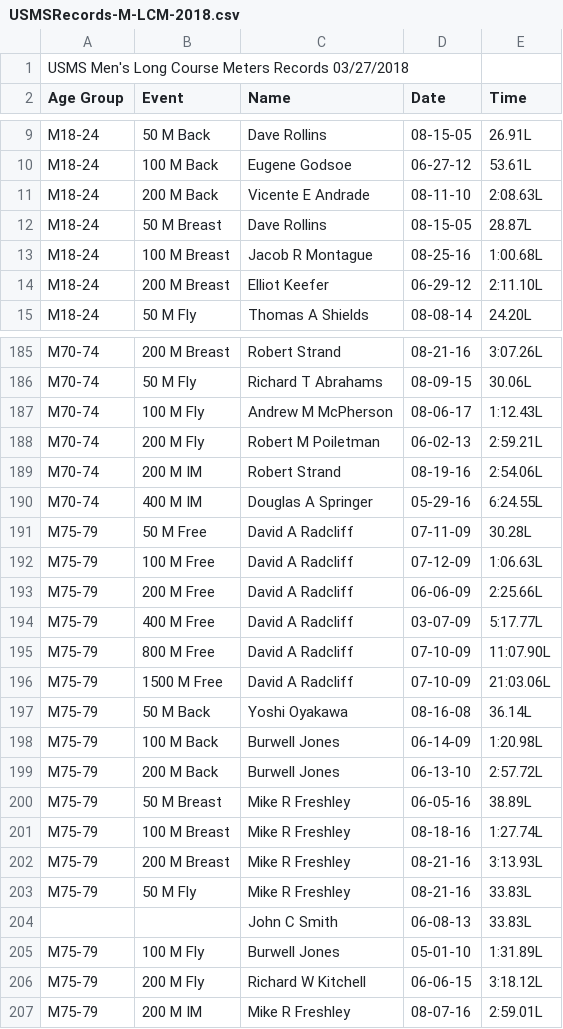
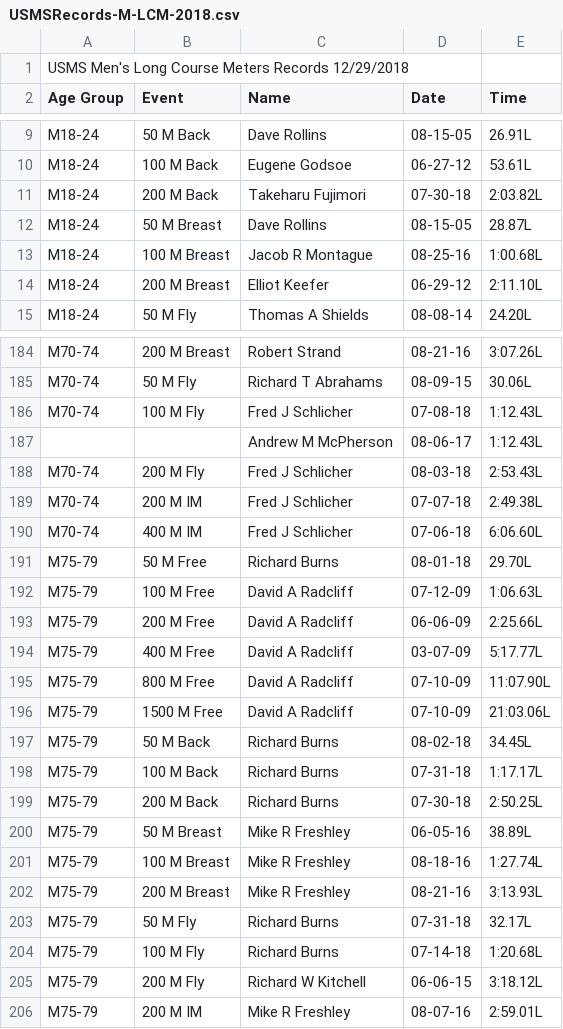
Before and after one commit to bobup/PMSTopTen, a CSV file: SeasonData/Season-2018/SourceData-2018/USMSRecords-M-LCM-2018.csv, drawn as a sheet; only a part is shown, gaps mark what is left out; the diff covers the shown part only.

```diff
--- a/SeasonData/Season-2018/SourceData-2018/USMSRecords-M-LCM-2018.csv
+++ b/SeasonData/Season-2018/SourceData-2018/USMSRecords-M-LCM-2018.csv
@@ -1,2 +1,2 @@
-USMS Men's Long Course Meters Records 03/27/2018
+USMS Men's Long Course Meters Records 12/29/2018
 Age Group,Event,Name,Date,Time
@@ -10,3 +10,3 @@ M18-24,50 M Back,Dave Rollins,08-15-05,26.91L
 M18-24,100 M Back,Eugene Godsoe,06-27-12,53.61L
-M18-24,200 M Back,Vicente E Andrade,08-11-10,2:08.63L
+M18-24,200 M Back,Takeharu Fujimori,07-30-18,2:03.82L
 M18-24,50 M Breast,Dave Rollins,08-15-05,28.87L
@@ -186,7 +185,8 @@ M70-74,200 M Breast,Robert Strand,08-21-16,3:07.26L
 M70-74,50 M Fly,Richard T Abrahams,08-09-15,30.06L
-M70-74,100 M Fly,Andrew M McPherson,08-06-17,1:12.43L
-M70-74,200 M Fly,Robert M Poiletman,06-02-13,2:59.21L
-M70-74,200 M IM,Robert Strand,08-19-16,2:54.06L
-M70-74,400 M IM,Douglas A Springer,05-29-16,6:24.55L
-M75-79,50 M Free,David A Radcliff,07-11-09,30.28L
+M70-74,100 M Fly,Fred J Schlicher,07-08-18,1:12.43L
+,,Andrew M McPherson,08-06-17,1:12.43L
+M70-74,200 M Fly,Fred J Schlicher,08-03-18,2:53.43L
+M70-74,200 M IM,Fred J Schlicher,07-07-18,2:49.38L
+M70-74,400 M IM,Fred J Schlicher,07-06-18,6:06.60L
+M75-79,50 M Free,Richard Burns,08-01-18,29.70L
 M75-79,100 M Free,David A Radcliff,07-12-09,1:06.63L
@@ -196,5 +196,5 @@ M75-79,800 M Free,David A Radcliff,07-10-09,11:07.90L
 M75-79,1500 M Free,David A Radcliff,07-10-09,21:03.06L
-M75-79,50 M Back,Yoshi Oyakawa,08-16-08,36.14L
-M75-79,100 M Back,Burwell Jones,06-14-09,1:20.98L
-M75-79,200 M Back,Burwell Jones,06-13-10,2:57.72L
+M75-79,50 M Back,Richard Burns,08-02-18,34.45L
+M75-79,100 M Back,Richard Burns,07-31-18,1:17.17L
+M75-79,200 M Back,Richard Burns,07-30-18,2:50.25L
 M75-79,50 M Breast,Mike R Freshley,06-05-16,38.89L
@@ -202,5 +202,4 @@ M75-79,100 M Breast,Mike R Freshley,08-18-16,1:27.74L
 M75-79,200 M Breast,Mike R Freshley,08-21-16,3:13.93L
-M75-79,50 M Fly,Mike R Freshley,08-21-16,33.83L
-,,John C Smith,06-08-13,33.83L
-M75-79,100 M Fly,Burwell Jones,05-01-10,1:31.89L
+M75-79,50 M Fly,Richard Burns,07-31-18,32.17L
+M75-79,100 M Fly,Richard Burns,07-14-18,1:20.68L
 M75-79,200 M Fly,Richard W Kitchell,06-06-15,3:18.12L
```
Also changed, not shown: 1 removed row and 57 edited cells elsewhere in this file, SeasonData/Season-2018/SourceData-2018/PACRecordsSCM-2018.csv, SeasonData/Season-2018/SourceData-2018/USMSRecords-M-SCM-2018.csv, 17 other files.
